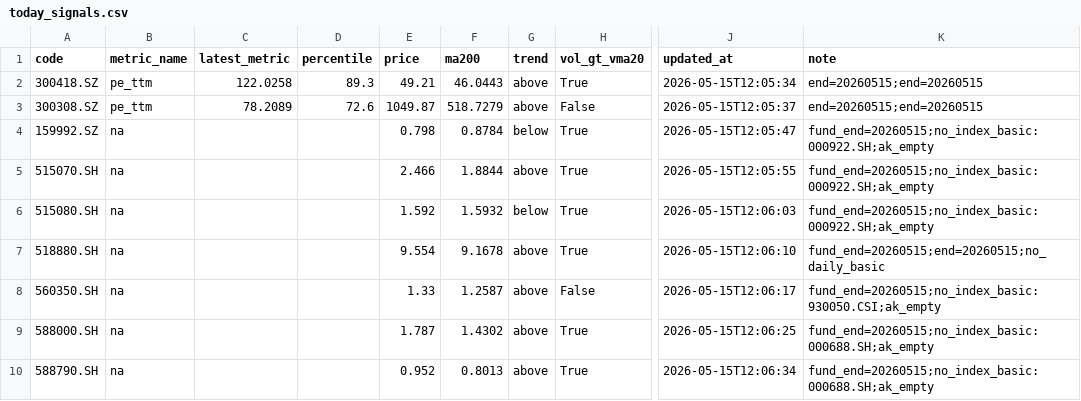
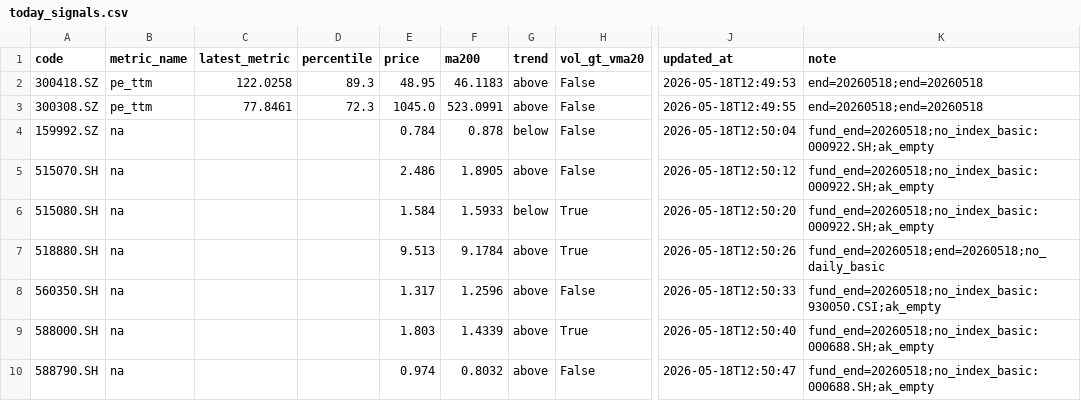
Before and after one commit to wangzjzz/valuation-pipeline, a CSV file: data/today_signals.csv, drawn as a sheet; only a part is shown, gaps mark what is left out; the diff names each change by its address in the sheet, - before the commit and + after, or states it on an @@ line.

```diff
--- a/data/today_signals.csv
+++ b/data/today_signals.csv
-E2 (price): 49.21
+E2 (price): 48.95
-F2 (ma200): 46.0443
+F2 (ma200): 46.1183
-H2 (vol_gt_vma20): True
+H2 (vol_gt_vma20): False
-J2 (updated_at): 2026-05-15T12:05:34
+J2 (updated_at): 2026-05-18T12:49:53
-K2:K3 (note): end=20260515;end=20260515
+K2:K3 (note): end=20260518;end=20260518
-C3 (latest_metric): 78.2089
+C3 (latest_metric): 77.8461
-D3 (percentile): 72.6
+D3 (percentile): 72.3
-E3 (price): 1049.87
+E3 (price): 1045.0
-F3 (ma200): 518.7279
+F3 (ma200): 523.0991
-J3 (updated_at): 2026-05-15T12:05:37
+J3 (updated_at): 2026-05-18T12:49:55
-E4 (price): 0.798
+E4 (price): 0.784
-F4 (ma200): 0.8784
+F4 (ma200): 0.878
-H4:H5 (vol_gt_vma20): True
+H4:H5 (vol_gt_vma20): False
-J4 (updated_at): 2026-05-15T12:05:47
+J4 (updated_at): 2026-05-18T12:50:04
-K4:K6 (note): fund_end=20260515;no_index_basic:000922.SH;ak_empty
+K4:K6 (note): fund_end=20260518;no_index_basic:000922.SH;ak_empty
-E5 (price): 2.466
+E5 (price): 2.486
-F5 (ma200): 1.8844
+F5 (ma200): 1.8905
-J5 (updated_at): 2026-05-15T12:05:55
+J5 (updated_at): 2026-05-18T12:50:12
-E6 (price): 1.592
+E6 (price): 1.584
-F6 (ma200): 1.5932
+F6 (ma200): 1.5933
-J6 (updated_at): 2026-05-15T12:06:03
+J6 (updated_at): 2026-05-18T12:50:20
-E7 (price): 9.554
+E7 (price): 9.513
-F7 (ma200): 9.1678
+F7 (ma200): 9.1784
-J7 (updated_at): 2026-05-15T12:06:10
+J7 (updated_at): 2026-05-18T12:50:26
-K7 (note): fund_end=20260515;end=20260515;no_daily_basic
+K7 (note): fund_end=20260518;end=20260518;no_daily_basic
-E8 (price): 1.33
+E8 (price): 1.317
-F8 (ma200): 1.2587
+F8 (ma200): 1.2596
-J8 (updated_at): 2026-05-15T12:06:17
+J8 (updated_at): 2026-05-18T12:50:33
-K8 (note): fund_end=20260515;no_index_basic:930050.CSI;ak_empty
+K8 (note): fund_end=20260518;no_index_basic:930050.CSI;ak_empty
-E9 (price): 1.787
+E9 (price): 1.803
-F9 (ma200): 1.4302
+F9 (ma200): 1.4339
-J9 (updated_at): 2026-05-15T12:06:25
+J9 (updated_at): 2026-05-18T12:50:40
-K9:K10 (note): fund_end=20260515;no_index_basic:000688.SH;ak_empty
+K9:K10 (note): fund_end=20260518;no_index_basic:000688.SH;ak_empty
-E10 (price): 0.952
+E10 (price): 0.974
-F10 (ma200): 0.8013
+F10 (ma200): 0.8032
-H10 (vol_gt_vma20): True
+H10 (vol_gt_vma20): False
-J10 (updated_at): 2026-05-15T12:06:34
+J10 (updated_at): 2026-05-18T12:50:47
```
